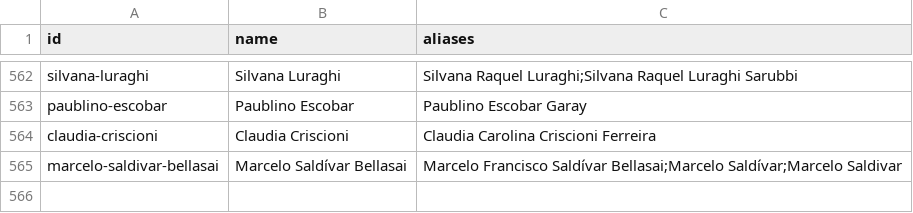
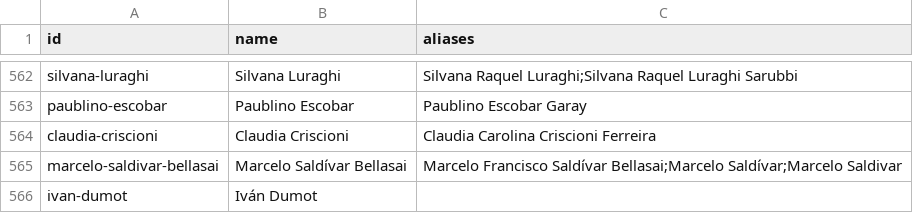
Before and after one commit to neocuella/caso-ueno, a CSV file: data/people.csv, drawn as a sheet; only a part is shown, gaps mark what is left out; the diff names each change by its address in the sheet, - before the commit and + after, or states it on an @@ line.

```diff
--- a/data/people.csv
+++ b/data/people.csv
+row 566: ivan-dumot | Iván Dumot
```
Also changed, not shown: data/events.csv, 2 other files.
